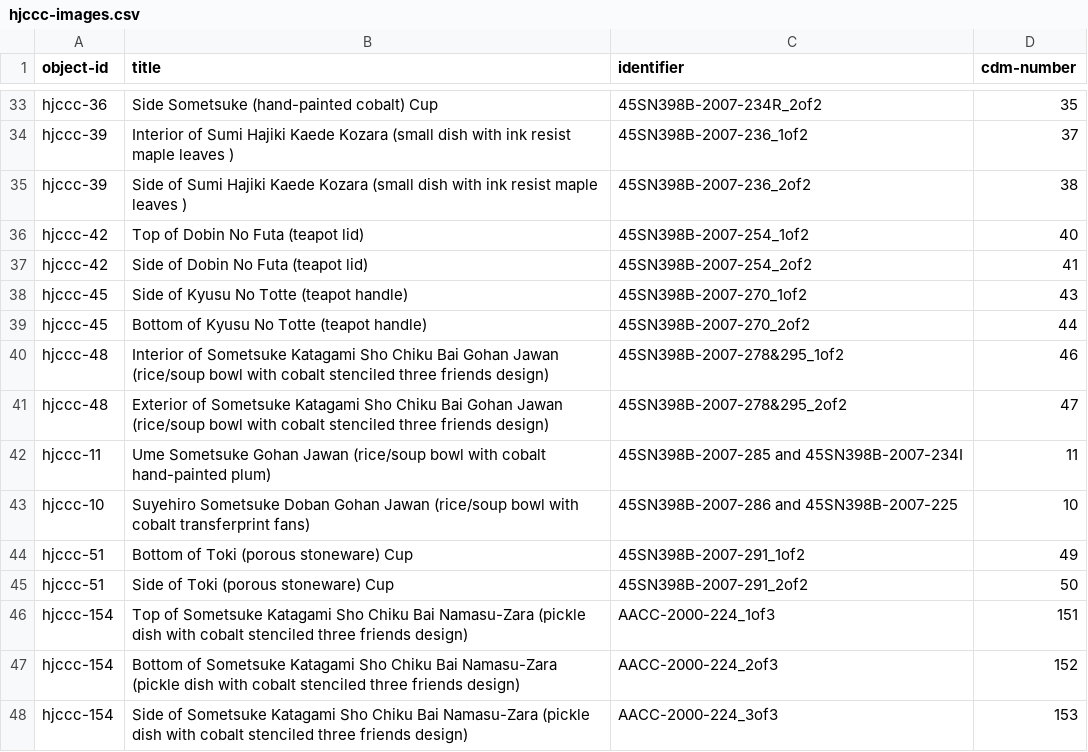
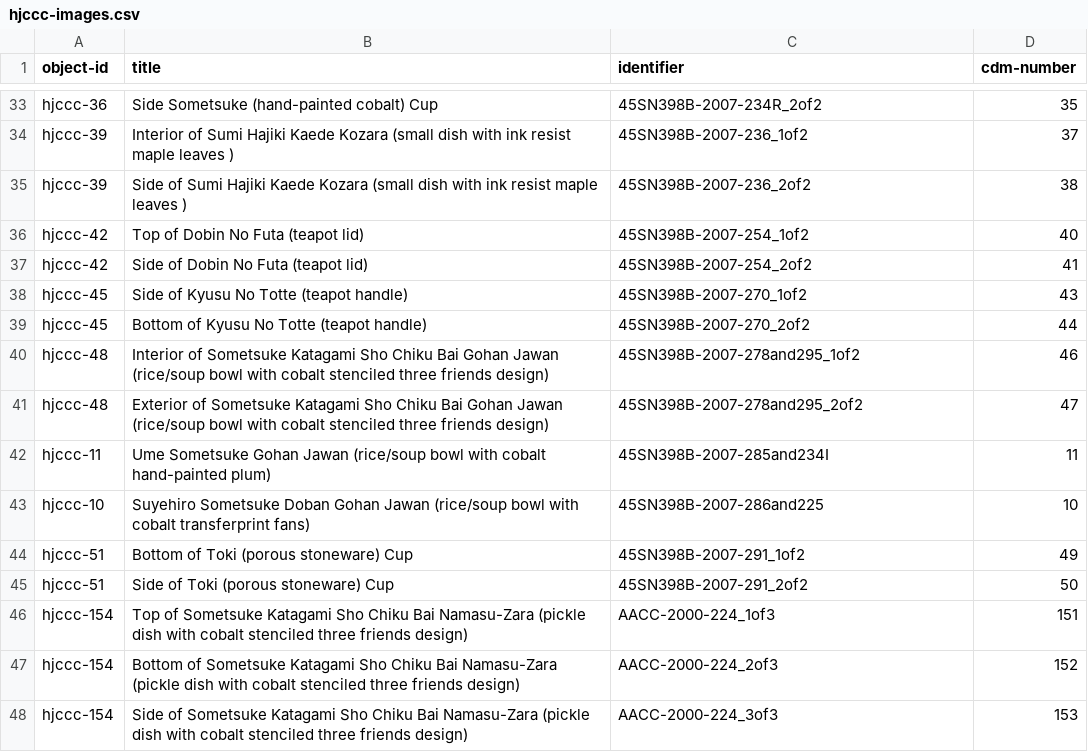
Before and after one commit to uidaholib/HJCCC_source, a CSV file: _data/hjccc-images.csv, drawn as a sheet; only a part is shown, gaps mark what is left out.

Commit message:
fix image indentifiers

```diff
--- a/_data/hjccc-images.csv
+++ b/_data/hjccc-images.csv
@@ -39,6 +39,6 @@ hjccc-45,Side of Kyusu No Totte (teapot handle),45SN398B-2007-270_1of2,43
 hjccc-45,Bottom of Kyusu No Totte (teapot handle),45SN398B-2007-270_2of2,44
-hjccc-48,Interior of Sometsuke Katagami Sho Chiku Bai Gohan Jawan (rice/soup bowl with cobalt stenciled three friends design),45SN398B-2007-278&295_1of2,46
-hjccc-48,Exterior of Sometsuke Katagami Sho Chiku Bai Gohan Jawan (rice/soup bowl with cobalt stenciled three friends design),45SN398B-2007-278&295_2of2,47
-hjccc-11,Ume Sometsuke Gohan Jawan (rice/soup bowl with cobalt hand-painted plum),45SN398B-2007-285 and 45SN398B-2007-234I,11
-hjccc-10,Suyehiro Sometsuke Doban Gohan Jawan (rice/soup bowl with cobalt transferprint fans),45SN398B-2007-286 and 45SN398B-2007-225,10
+hjccc-48,Interior of Sometsuke Katagami Sho Chiku Bai Gohan Jawan (rice/soup bowl with cobalt stenciled three friends design),45SN398B-2007-278and295_1of2,46
+hjccc-48,Exterior of Sometsuke Katagami Sho Chiku Bai Gohan Jawan (rice/soup bowl with cobalt stenciled three friends design),45SN398B-2007-278and295_2of2,47
+hjccc-11,Ume Sometsuke Gohan Jawan (rice/soup bowl with cobalt hand-painted plum),45SN398B-2007-285and234I,11
+hjccc-10,Suyehiro Sometsuke Doban Gohan Jawan (rice/soup bowl with cobalt transferprint fans),45SN398B-2007-286and225,10
 hjccc-51,Bottom of Toki (porous stoneware) Cup,45SN398B-2007-291_1of2,49
```
